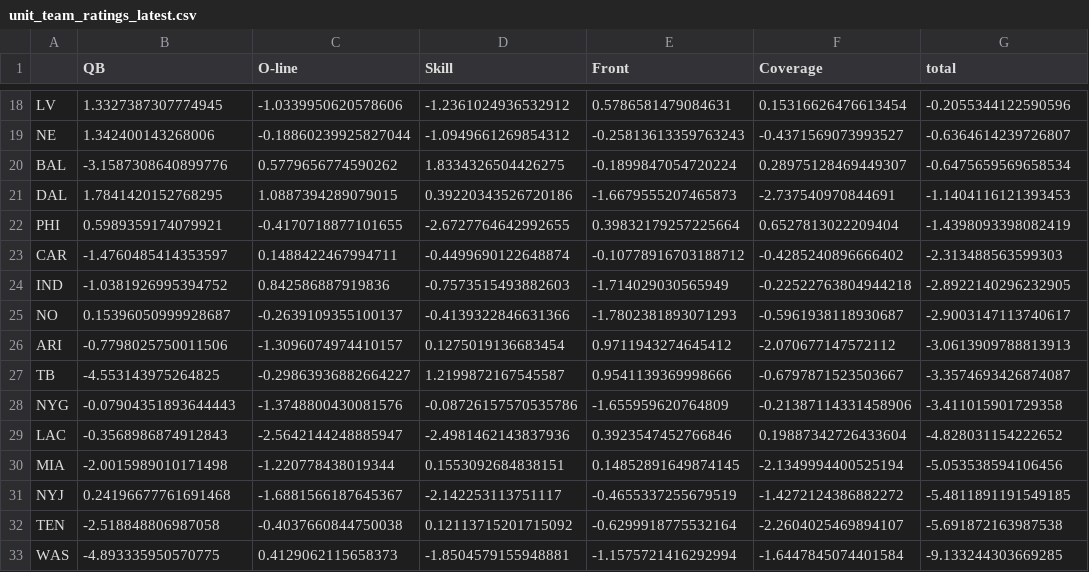
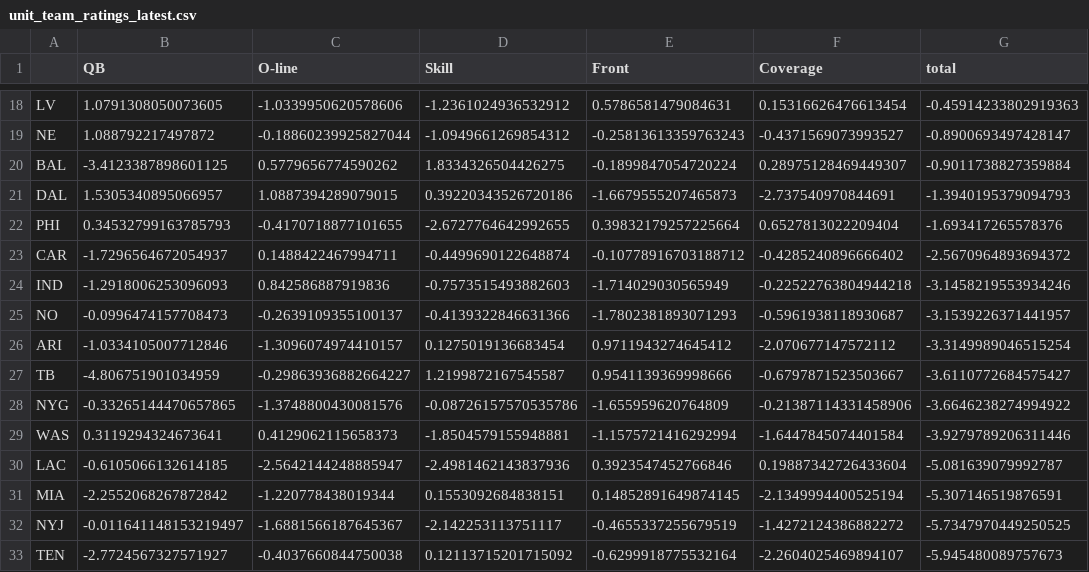
Before and after one commit to zgriesser-hue/NFL-unit-board, a CSV file: boards/unit_team_ratings_latest.csv, drawn as a sheet; only a part is shown, gaps mark what is left out; removed rows and columns are numbered as before the commit, all else as after; the diff covers the shown part only; the diff names each change by its address in the sheet, - before the commit and + after, or states it on an @@ line.

```diff
--- a/boards/unit_team_ratings_latest.csv
+++ b/boards/unit_team_ratings_latest.csv
-B18 (QB): 1.3327387307774945
+B18 (QB): 1.0791308050073605
-G18 (total): -0.2055344122590596
+G18 (total): -0.45914233802919363
-B19 (QB): 1.342400143268006
+B19 (QB): 1.088792217497872
-G19 (total): -0.6364614239726807
+G19 (total): -0.8900693497428147
-B20 (QB): -3.1587308640899776
+B20 (QB): -3.4123387898601125
-G20 (total): -0.6475659569658534
+G20 (total): -0.9011738827359884
-B21 (QB): 1.7841420152768295
+B21 (QB): 1.5305340895066957
-G21 (total): -1.1404116121393453
+G21 (total): -1.3940195379094793
-B22 (QB): 0.5989359174079921
+B22 (QB): 0.34532799163785793
-G22 (total): -1.4398093398082419
+G22 (total): -1.693417265578376
-B23 (QB): -1.4760485414353597
+B23 (QB): -1.7296564672054937
-G23 (total): -2.313488563599303
+G23 (total): -2.5670964893694372
-B24 (QB): -1.0381926995394752
+B24 (QB): -1.2918006253096093
-G24 (total): -2.8922140296232905
+G24 (total): -3.1458219553934246
-B25 (QB): 0.15396050999928687
+B25 (QB): -0.0996474157708473
-G25 (total): -2.9003147113740617
+G25 (total): -3.1539226371441957
-B26 (QB): -0.7798025750011506
+B26 (QB): -1.0334105007712846
-G26 (total): -3.0613909788813913
+G26 (total): -3.3149989046515254
-B27 (QB): -4.553143975264825
+B27 (QB): -4.806751901034959
-G27 (total): -3.3574693426874087
+G27 (total): -3.6110772684575427
-B28 (QB): -0.07904351893644443
+B28 (QB): -0.33265144470657865
-G28 (total): -3.411015901729358
+G28 (total): -3.6646238274994922
+row 29: WAS | 0.3119294324673641 | 0.4129062115658373 | -1.8504579155948881 | -1.1575721416292994 | -1.6447845074401584 | -3.9279789206311446
-B30 (QB): -0.3568986874912843
+B30 (QB): -0.6105066132614185
-G30 (total): -4.828031154222652
+G30 (total): -5.081639079992787
-B31 (QB): -2.0015989010171498
+B31 (QB): -2.2552068267872842
-G31 (total): -5.053538594106456
+G31 (total): -5.307146519876591
-B32 (QB): 0.24196677761691468
+B32 (QB): -0.011641148153219497
-G32 (total): -5.4811891191549185
+G32 (total): -5.7347970449250525
-B33 (QB): -2.518848806987058
+B33 (QB): -2.7724567327571927
-G33 (total): -5.691872163987538
+G33 (total): -5.945480089757673
-row 33: WAS | -4.893335950570775 | 0.4129062115658373 | -1.8504579155948881 | -1.1575721416292994 | -1.6447845074401584 | -9.133244303669285
```
Also changed, not shown: 1 added row, 1 removed row and 30 edited cells elsewhere in this file, boards/unit_qb_grades_latest.csv, 1 other file.
